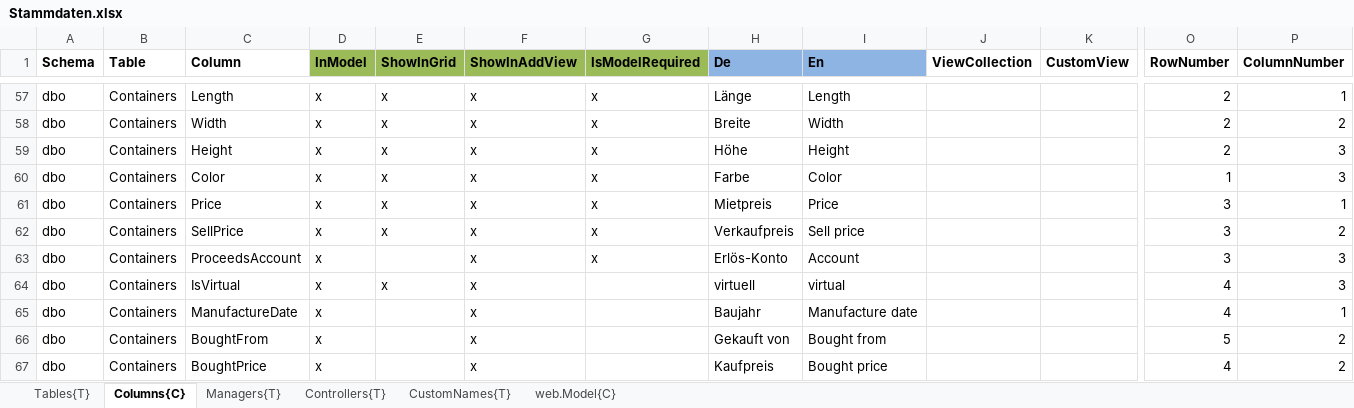
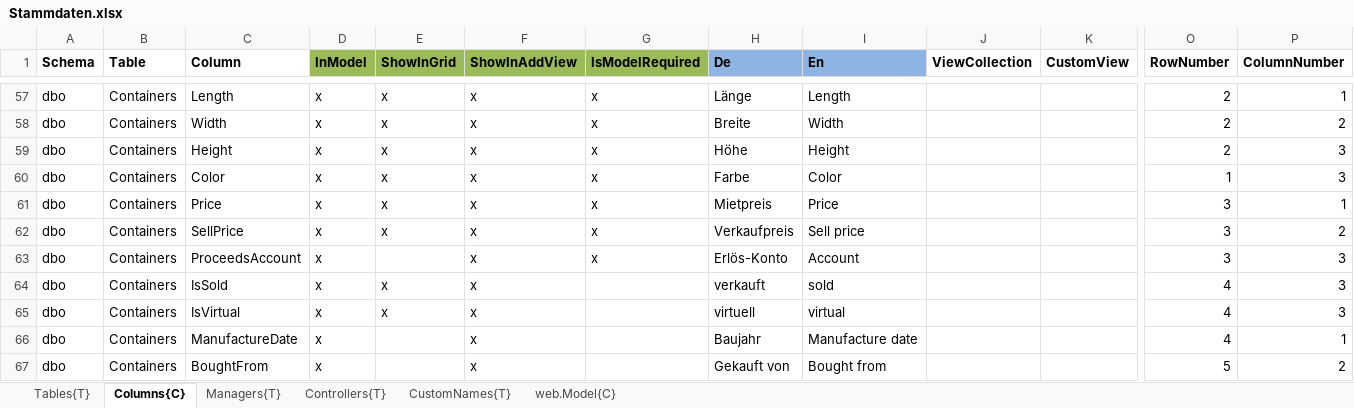
Before and after one commit to biostectransfer/ContainerStar, an Excel workbook: ContainerStar/ContainerStar/Generation/ContainerStar.Generation/Declarations/Stammdaten.xlsx, sheet Columns{C}, drawn as a sheet; only a part is shown, gaps mark what is left out; the shorter side is filled out with more unchanged rows; values as stored, in another font and other column widths than the file's, no borders; rows hold the shown columns only; the diff names each change by its address in the sheet, - before the commit and + after, or states it on an @@ line.

Commit message:
sell container

```diff
--- a/ContainerStar/ContainerStar/Generation/ContainerStar.Generation/Declarations/Stammdaten.xlsx (sheet Columns{C})
+++ b/ContainerStar/ContainerStar/Generation/ContainerStar.Generation/Declarations/Stammdaten.xlsx (sheet Columns{C})
+row 64: dbo | Containers | IsSold | x | x | x |  | verkauft | sold |  |  | 4 | 3
```
Also changed, not shown: 25 other files.
